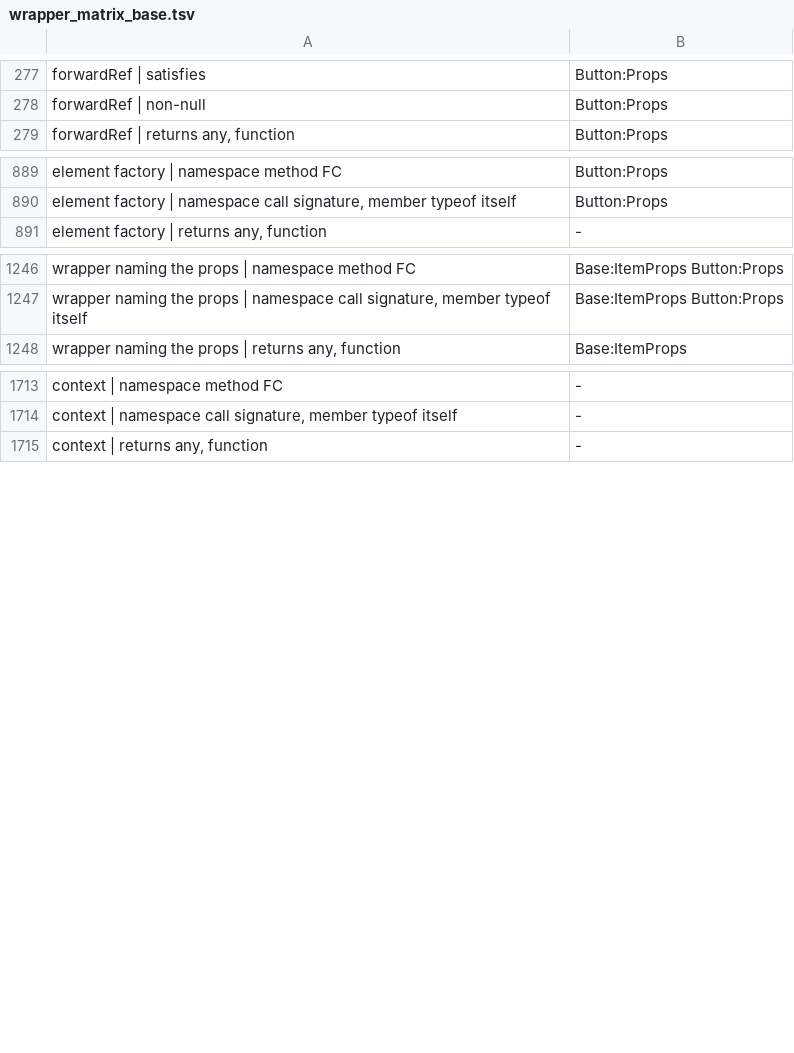
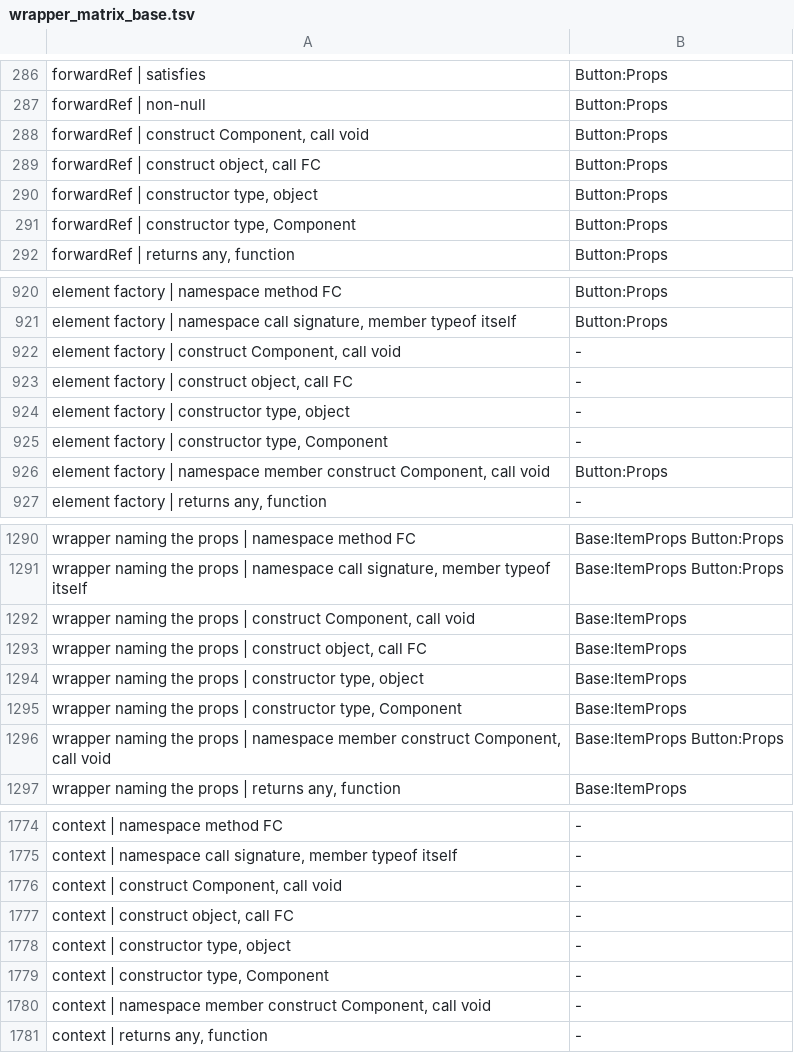
Before and after one commit to orin-dx/caliper, a TSV file: crates/core/src/extractor/wrapper_matrix_base.tsv, drawn as a sheet; only a part is shown, gaps mark what is left out; the diff covers the shown part only; the diff names each change by its address in the sheet, - before the commit and + after, or states it on an @@ line.

```diff
--- a/crates/core/src/extractor/wrapper_matrix_base.tsv
+++ b/crates/core/src/extractor/wrapper_matrix_base.tsv
+row 288: forwardRef | construct Component, call void | Button:Props
+row 289: forwardRef | construct object, call FC | Button:Props
+row 290: forwardRef | constructor type, object | Button:Props
+row 291: forwardRef | constructor type, Component | Button:Props
+row 922: element factory | construct Component, call void | -
+row 923: element factory | construct object, call FC | -
+row 924: element factory | constructor type, object | -
+row 925: element factory | constructor type, Component | -
+row 926: element factory | namespace member construct Component, call void | Button:Props
+row 1292: wrapper naming the props | construct Component, call void | Base:ItemProps
+row 1293: wrapper naming the props | construct object, call FC | Base:ItemProps
+row 1294: wrapper naming the props | constructor type, object | Base:ItemProps
+row 1295: wrapper naming the props | constructor type, Component | Base:ItemProps
+row 1296: wrapper naming the props | namespace member construct Component, call void | Base:ItemProps Button:Props
+row 1776: context | construct Component, call void | -
+row 1777: context | construct object, call FC | -
+row 1778: context | constructor type, object | -
+row 1779: context | constructor type, Component | -
+row 1780: context | namespace member construct Component, call void | -
```
Also changed, not shown: 56 added rows elsewhere in this file, 5 other files.
